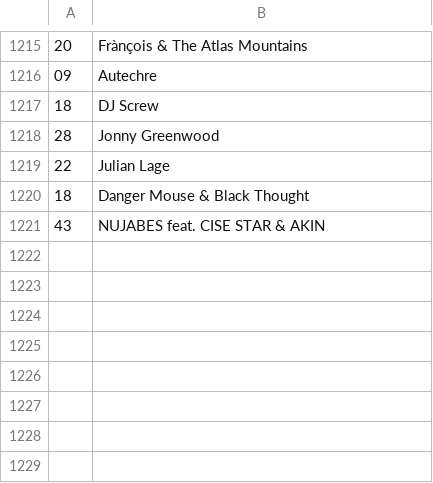
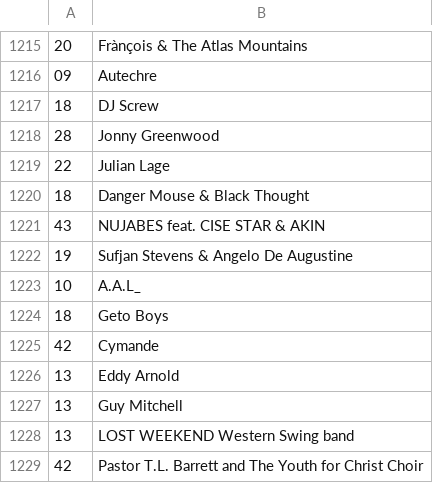
Before and after one commit to dbeley/playlist-versioning, a CSV file: files/03_artists.csv, drawn as a sheet; only a part is shown, gaps mark what is left out.

```diff
--- a/files/03_artists.csv
+++ b/files/03_artists.csv
@@ -1221 +1221,9 @@
 43;NUJABES feat. CISE STAR & AKIN
+19;Sufjan Stevens & Angelo De Augustine
+10;A.A.L_
+18;Geto Boys
+42;Cymande
+13;Eddy Arnold
+13;Guy Mitchell
+13;LOST WEEKEND Western Swing band
+42;Pastor T.L. Barrett and The Youth for Christ Choir
```
Also changed, not shown: files/01_result-mplaylist-missing.csv, files/01_result-mplaylist.csv, 14 other files.
